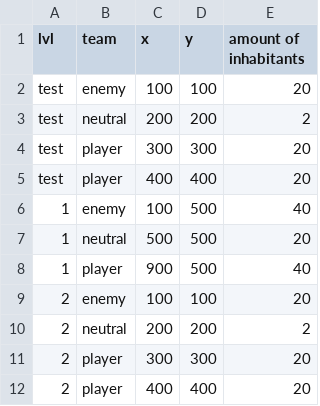
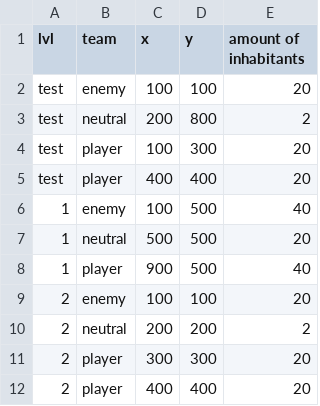
Before and after one commit to lwijers/creature_wars, a CSV file: resources/csv/levels.csv, drawn as a sheet.

```diff
--- a/resources/csv/levels.csv
+++ b/resources/csv/levels.csv
@@ -2,4 +2,4 @@ lvl,team,x ,y ,amount of inhabitants
 test,enemy,100,100,20
-test,neutral,200,200,2
-test,player,300,300,20
+test,neutral,200,800,2
+test,player,100,300,20
 test,player,400,400,20
```
Also changed, not shown: 5 other files.
